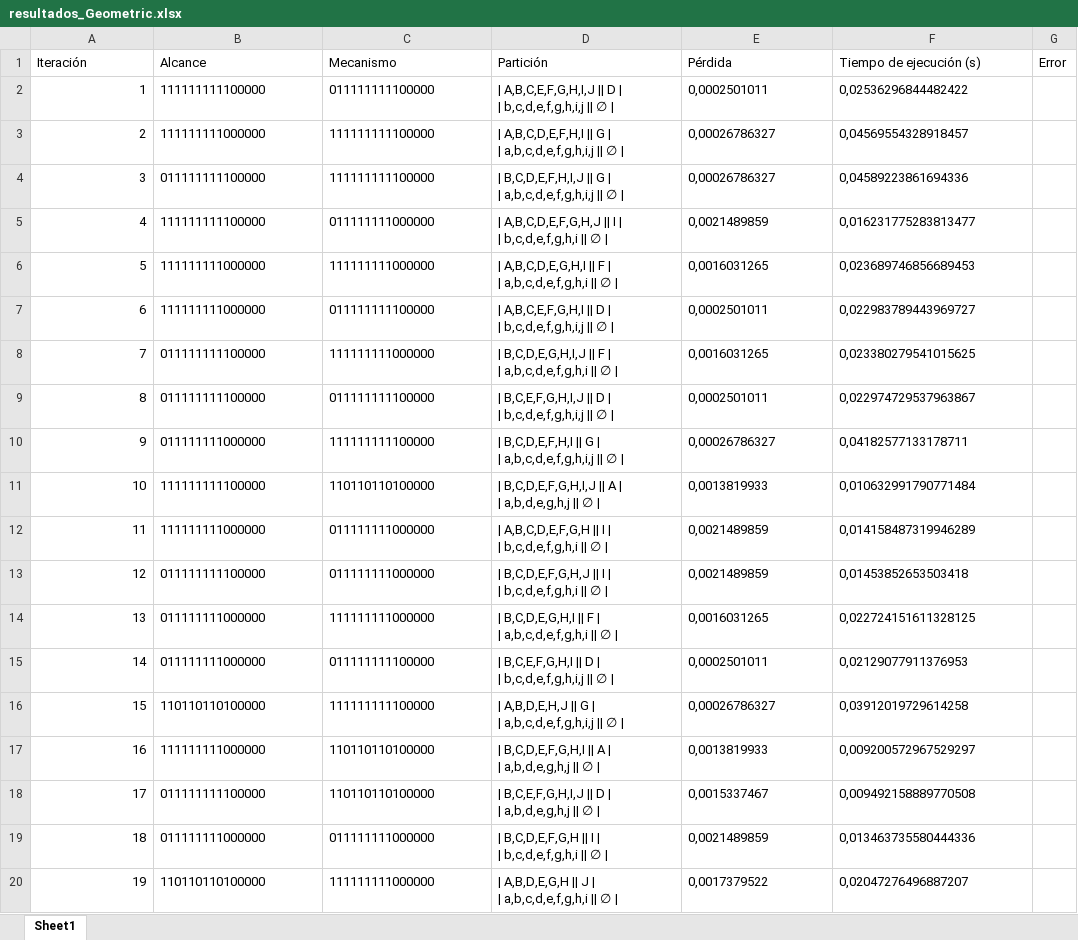
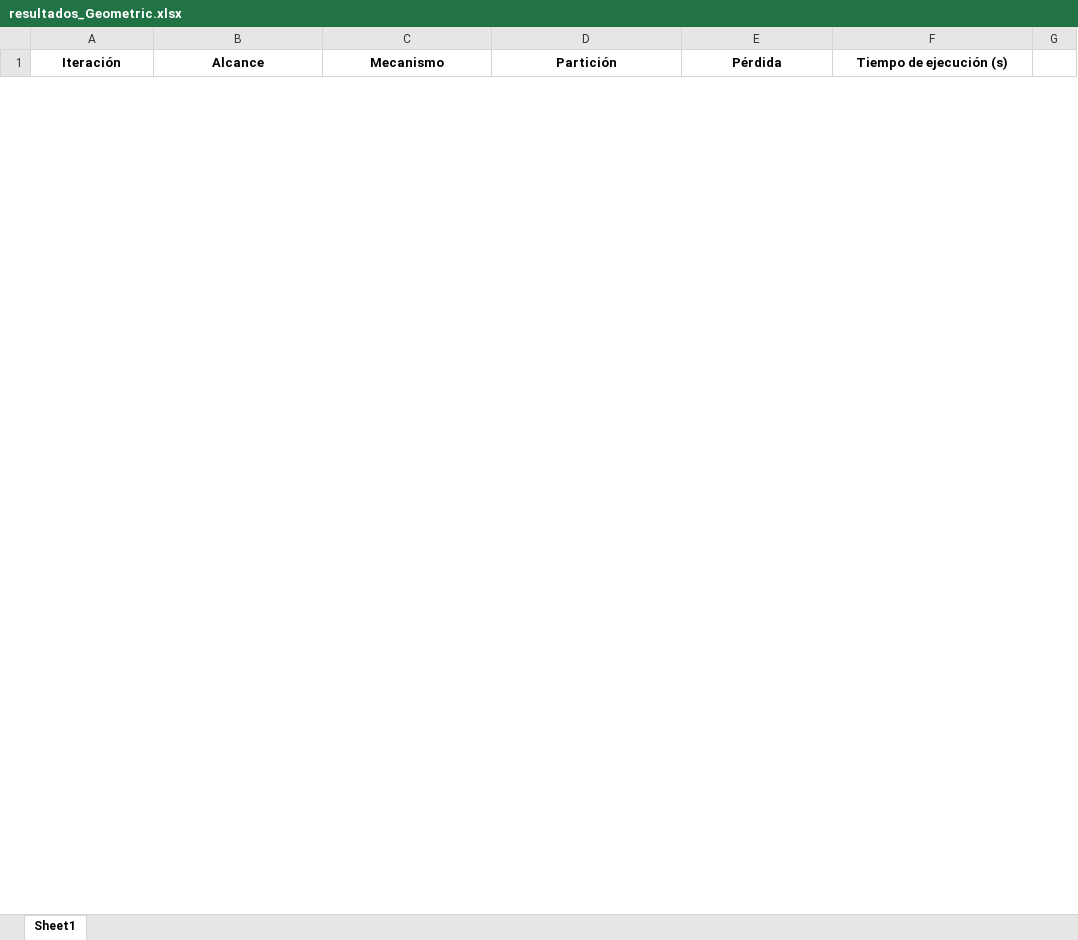
Before and after one commit to valentinagn13/ALGORITMOS, an Excel workbook: GeoMIP/results/resultados_Geometric.xlsx, sheet Sheet1, drawn as a sheet; only a part is shown; values as stored, in another font and other column widths than the file's, no borders; removed rows and columns are numbered as before the commit, all else as after; ↵ is a line break in a cell; the diff covers the shown part only; the diff names each change by its address in the sheet, - before the commit and + after, or states it on an @@ line.

```diff
--- a/GeoMIP/results/resultados_Geometric.xlsx (sheet Sheet1)
+++ b/GeoMIP/results/resultados_Geometric.xlsx (sheet Sheet1)
@@ A1:F1 bold: off → on, alignment: left → center @@
-G1: Error
+G1: (empty)
-row 2: 1 | 111111111100000 | 011111111100000 | | A,B,C,E,F,G,H,I,J || D | ↵ | b,c,d,e,f,g,h,i,j || ∅ | | 0,0002501011 | 0,02536296844482422
-row 3: 2 | 111111111000000 | 111111111100000 | | A,B,C,D,E,F,H,I || G | ↵ | a,b,c,d,e,f,g,h,i,j || ∅ | | 0,00026786327 | 0,04569554328918457
-row 4: 3 | 011111111100000 | 111111111100000 | | B,C,D,E,F,H,I,J || G | ↵ | a,b,c,d,e,f,g,h,i,j || ∅ | | 0,00026786327 | 0,04589223861694336
-row 5: 4 | 111111111100000 | 011111111000000 | | A,B,C,D,E,F,G,H,J || I | ↵ | b,c,d,e,f,g,h,i || ∅ | | 0,0021489859 | 0,016231775283813477
-row 6: 5 | 111111111000000 | 111111111000000 | | A,B,C,D,E,G,H,I || F | ↵ | a,b,c,d,e,f,g,h,i || ∅ | | 0,0016031265 | 0,023689746856689453
-row 7: 6 | 111111111000000 | 011111111100000 | | A,B,C,E,F,G,H,I || D | ↵ | b,c,d,e,f,g,h,i,j || ∅ | | 0,0002501011 | 0,022983789443969727
-row 8: 7 | 011111111100000 | 111111111000000 | | B,C,D,E,G,H,I,J || F | ↵ | a,b,c,d,e,f,g,h,i || ∅ | | 0,0016031265 | 0,023380279541015625
-row 9: 8 | 011111111100000 | 011111111100000 | | B,C,E,F,G,H,I,J || D | ↵ | b,c,d,e,f,g,h,i,j || ∅ | | 0,0002501011 | 0,022974729537963867
-row 10: 9 | 011111111000000 | 111111111100000 | | B,C,D,E,F,H,I || G | ↵ | a,b,c,d,e,f,g,h,i,j || ∅ | | 0,00026786327 | 0,04182577133178711
-row 11: 10 | 111111111100000 | 110110110100000 | | B,C,D,E,F,G,H,I,J || A | ↵ | a,b,d,e,g,h,j || ∅ | | 0,0013819933 | 0,010632991790771484
-row 12: 11 | 111111111000000 | 011111111000000 | | A,B,C,D,E,F,G,H || I | ↵ | b,c,d,e,f,g,h,i || ∅ | | 0,0021489859 | 0,014158487319946289
-row 13: 12 | 011111111100000 | 011111111000000 | | B,C,D,E,F,G,H,J || I | ↵ | b,c,d,e,f,g,h,i || ∅ | | 0,0021489859 | 0,01453852653503418
-row 14: 13 | 011111111000000 | 111111111000000 | | B,C,D,E,G,H,I || F | ↵ | a,b,c,d,e,f,g,h,i || ∅ | | 0,0016031265 | 0,022724151611328125
-row 15: 14 | 011111111000000 | 011111111100000 | | B,C,E,F,G,H,I || D | ↵ | b,c,d,e,f,g,h,i,j || ∅ | | 0,0002501011 | 0,02129077911376953
-row 16: 15 | 110110110100000 | 111111111100000 | | A,B,D,E,H,J || G | ↵ | a,b,c,d,e,f,g,h,i,j || ∅ | | 0,00026786327 | 0,03912019729614258
-row 17: 16 | 111111111000000 | 110110110100000 | | B,C,D,E,F,G,H,I || A | ↵ | a,b,d,e,g,h,j || ∅ | | 0,0013819933 | 0,009200572967529297
-row 18: 17 | 011111111100000 | 110110110100000 | | B,C,E,F,G,H,I,J || D | ↵ | a,b,d,e,g,h,j || ∅ | | 0,0015337467 | 0,009492158889770508
-row 19: 18 | 011111111000000 | 011111111000000 | | B,C,D,E,F,G,H || I | ↵ | b,c,d,e,f,g,h,i || ∅ | | 0,0021489859 | 0,013463735580444336
-row 20: 19 | 110110110100000 | 111111111000000 | | A,B,D,E,G,H || J | ↵ | a,b,c,d,e,f,g,h,i || ∅ | | 0,0017379522 | 0,02047276496887207
```
Also changed, not shown: 50 added rows and 29 removed rows elsewhere in this sheet, 4 other files.
